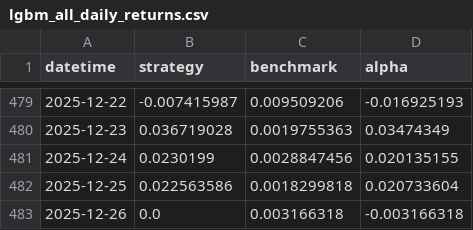
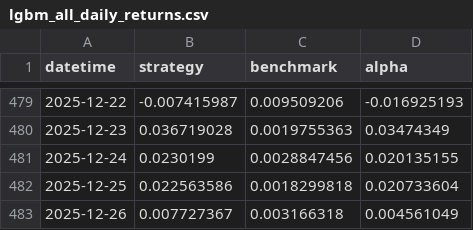
Before and after one commit to CAPCHER0110/qlibbestpractice, a CSV file: predictions/lgbm_all_daily_returns.csv, drawn as a sheet; only a part is shown, gaps mark what is left out.

```diff
--- a/predictions/lgbm_all_daily_returns.csv
+++ b/predictions/lgbm_all_daily_returns.csv
@@ -482,2 +482,2 @@ datetime,strategy,benchmark,alpha
 2025-12-25,0.022563586,0.0018299818,0.020733604
-2025-12-26,0.0,0.003166318,-0.003166318
+2025-12-26,0.007727367,0.003166318,0.004561049
```
Also changed, not shown: predictions/lgbm_csi300_daily_returns.csv, predictions/lstm_csi300_daily_returns.csv, 39 other files.
